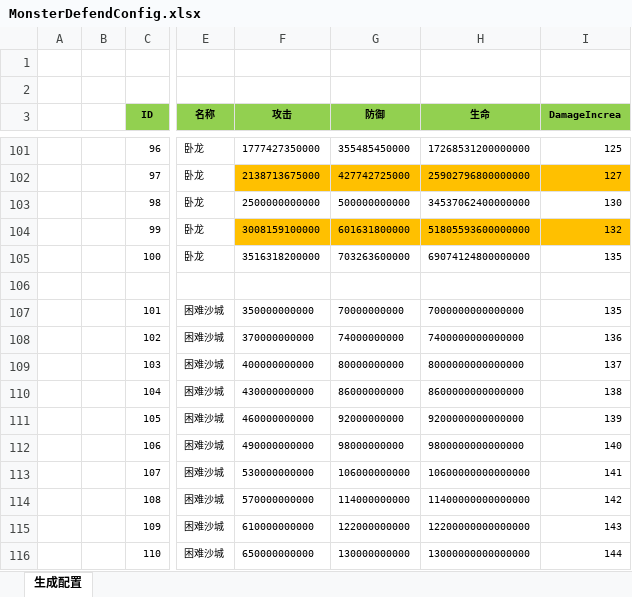
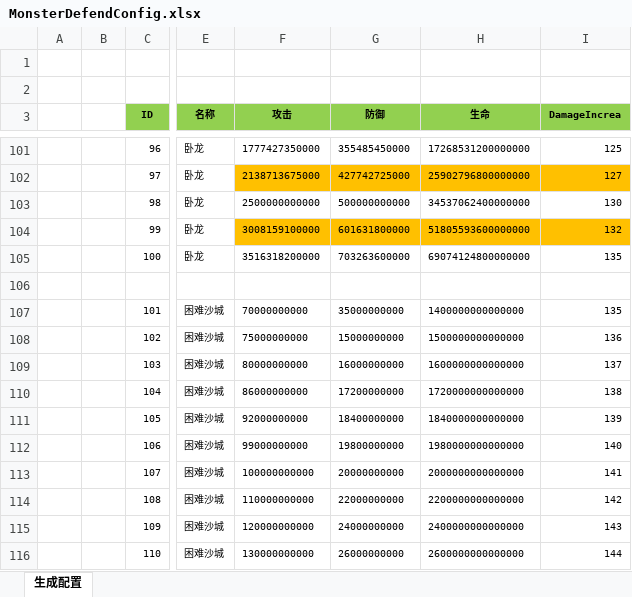
Before and after one commit to wokanjianyang/WrittenLegend, an Excel workbook: Excel/MonsterDefendConfig.xlsx, sheet 生成配置, drawn as a sheet; only a part is shown, gaps mark what is left out; values as stored, in another font and other column widths than the file's, no borders; the diff covers the shown part only; the diff names each change by its address in the sheet, - before the commit and + after, or states it on an @@ line.

```diff
--- a/Excel/MonsterDefendConfig.xlsx (sheet 生成配置)
+++ b/Excel/MonsterDefendConfig.xlsx (sheet 生成配置)
-F107 (攻击): 350000000000
+F107 (攻击): 70000000000
-G107 (防御): 70000000000
+G107 (防御): 35000000000
-H107 (生命): 7000000000000000
+H107 (生命): 1400000000000000
-F108 (攻击): 370000000000
+F108 (攻击): 75000000000
-G108 (防御): 74000000000
+G108 (防御): 15000000000
-H108 (生命): 7400000000000000
+H108 (生命): 1500000000000000
-F109 (攻击): 400000000000
+F109 (攻击): 80000000000
-G109 (防御): 80000000000
+G109 (防御): 16000000000
-H109 (生命): 8000000000000000
+H109 (生命): 1600000000000000
-F110 (攻击): 430000000000
+F110 (攻击): 86000000000
-G110 (防御): 86000000000
+G110 (防御): 17200000000
-H110 (生命): 8600000000000000
+H110 (生命): 1720000000000000
-F111 (攻击): 460000000000
+F111 (攻击): 92000000000
-G111 (防御): 92000000000
+G111 (防御): 18400000000
-H111 (生命): 9200000000000000
+H111 (生命): 1840000000000000
-F112 (攻击): 490000000000
+F112 (攻击): 99000000000
-G112 (防御): 98000000000
+G112 (防御): 19800000000
-H112 (生命): 9800000000000000
+H112 (生命): 1980000000000000
-F113 (攻击): 530000000000
+F113 (攻击): 100000000000
-G113 (防御): 106000000000
+G113 (防御): 20000000000
-H113 (生命): 10600000000000000
+H113 (生命): 2000000000000000
-F114 (攻击): 570000000000
+F114 (攻击): 110000000000
-G114 (防御): 114000000000
+G114 (防御): 22000000000
-H114 (生命): 11400000000000000
+H114 (生命): 2200000000000000
-F115 (攻击): 610000000000
+F115 (攻击): 120000000000
-G115 (防御): 122000000000
+G115 (防御): 24000000000
-H115 (生命): 12200000000000000
+H115 (生命): 2400000000000000
-F116 (攻击): 650000000000
+F116 (攻击): 130000000000
-G116 (防御): 130000000000
+G116 (防御): 26000000000
-H116 (生命): 13000000000000000
+H116 (生命): 2600000000000000
```
Also changed, not shown: 270 edited cells elsewhere in this sheet, Excel/CardConfig.xlsx, Excel/DefendBuffConfig.xlsx, 15 other files.
